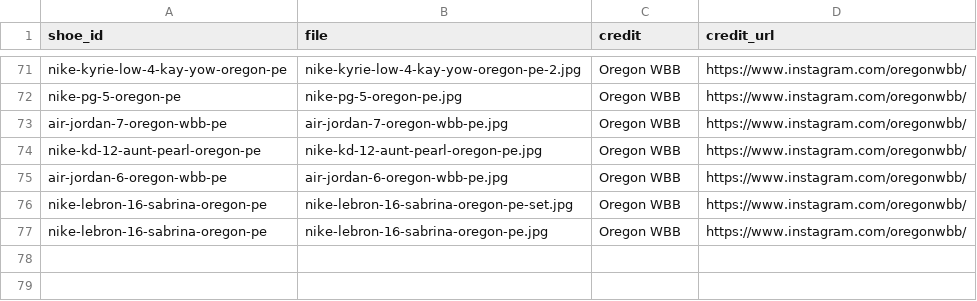
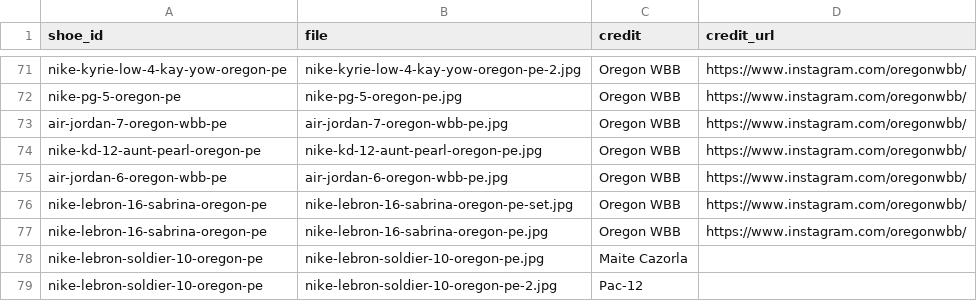
Before and after one commit to elcarrillo/wbb_kicks, a CSV file: data/photos.csv, drawn as a sheet; only a part is shown, gaps mark what is left out.

```diff
--- a/data/photos.csv
+++ b/data/photos.csv
@@ -77 +77,3 @@ nike-lebron-16-sabrina-oregon-pe,nike-lebron-16-sabrina-oregon-pe-set.jpg,Oregon
 nike-lebron-16-sabrina-oregon-pe,nike-lebron-16-sabrina-oregon-pe.jpg,Oregon WBB,https://www.instagram.com/oregonwbb/
+nike-lebron-soldier-10-oregon-pe,nike-lebron-soldier-10-oregon-pe.jpg,Maite Cazorla,
+nike-lebron-soldier-10-oregon-pe,nike-lebron-soldier-10-oregon-pe-2.jpg,Pac-12,
```
Also changed, not shown: data/shoes.csv, data/sources.csv, 2 other files.
